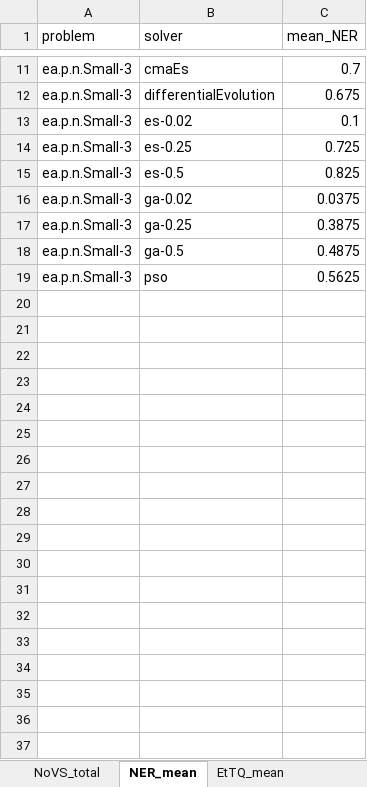
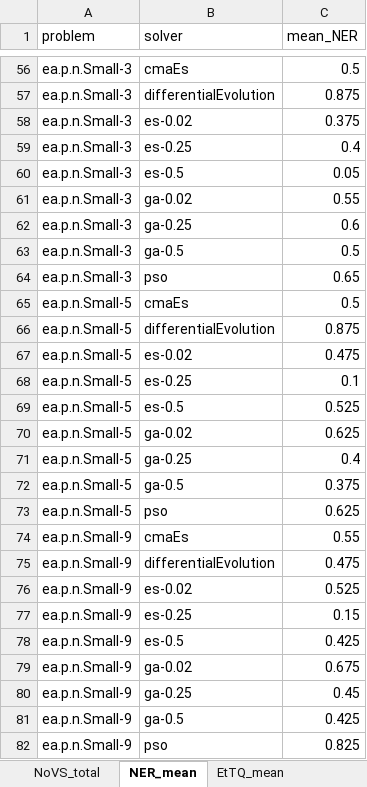
Before and after one commit to DatNguyenss/Simple_Evolutionary_Algorithm, an Excel workbook: Scenario_3/XLSX Files/Scenario_3/Scenario_3_NOVS.xlsx, sheet NER_mean, drawn as a sheet; only a part is shown, gaps mark what is left out; values as stored, in another font and other column widths than the file's, no borders; addresses are those after the commit; the diff covers the shown part only; the diff names each change by its address in the sheet, - before the commit and + after, or states it on an @@ line.

```diff
--- a/Scenario_3/XLSX Files/Scenario_3/Scenario_3_NOVS.xlsx (sheet NER_mean)
+++ b/Scenario_3/XLSX Files/Scenario_3/Scenario_3_NOVS.xlsx (sheet NER_mean)
-C56 (mean_NER): 0.7
+C56 (mean_NER): 0.5
-C57 (mean_NER): 0.675
+C57 (mean_NER): 0.875
-C58 (mean_NER): 0.1
+C58 (mean_NER): 0.375
-C59 (mean_NER): 0.725
+C59 (mean_NER): 0.4
-C60 (mean_NER): 0.825
+C60 (mean_NER): 0.05
-C61 (mean_NER): 0.0375
+C61 (mean_NER): 0.55
-C62 (mean_NER): 0.3875
+C62 (mean_NER): 0.6
-C63 (mean_NER): 0.4875
+C63 (mean_NER): 0.5
-C64 (mean_NER): 0.5625
+C64 (mean_NER): 0.65
+row 65: ea.p.n.Small-5 | cmaEs | 0.5
+row 66: ea.p.n.Small-5 | differentialEvolution | 0.875
+row 67: ea.p.n.Small-5 | es-0.02 | 0.475
+row 68: ea.p.n.Small-5 | es-0.25 | 0.1
+row 69: ea.p.n.Small-5 | es-0.5 | 0.525
+row 70: ea.p.n.Small-5 | ga-0.02 | 0.625
+row 71: ea.p.n.Small-5 | ga-0.25 | 0.4
+row 72: ea.p.n.Small-5 | ga-0.5 | 0.375
+row 73: ea.p.n.Small-5 | pso | 0.625
+row 74: ea.p.n.Small-9 | cmaEs | 0.55
+row 75: ea.p.n.Small-9 | differentialEvolution | 0.475
+row 76: ea.p.n.Small-9 | es-0.02 | 0.525
+row 77: ea.p.n.Small-9 | es-0.25 | 0.15
+row 78: ea.p.n.Small-9 | es-0.5 | 0.425
+row 79: ea.p.n.Small-9 | ga-0.02 | 0.675
+row 80: ea.p.n.Small-9 | ga-0.25 | 0.45
+row 81: ea.p.n.Small-9 | ga-0.5 | 0.425
+row 82: ea.p.n.Small-9 | pso | 0.825
```
Also changed, not shown: 45 added rows and 8 edited cells elsewhere in this sheet, sheet EtTQ_mean, sheet NoVS_per_problem, sheet NoVS_total, Scenario_2/XLSX Files/Scenario_2/Scenario_2_NOVS.xlsx, 57 other files.
